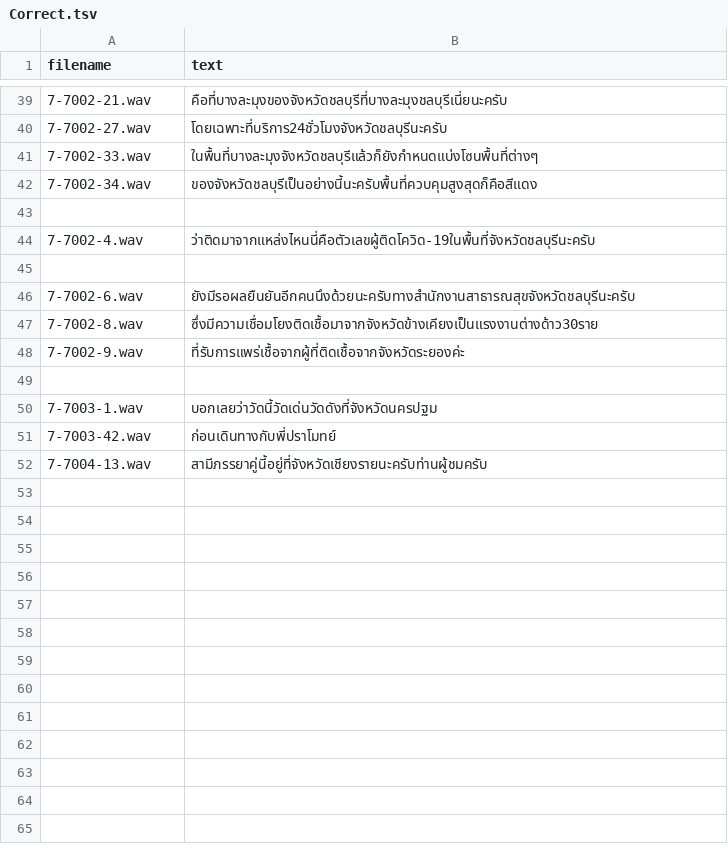
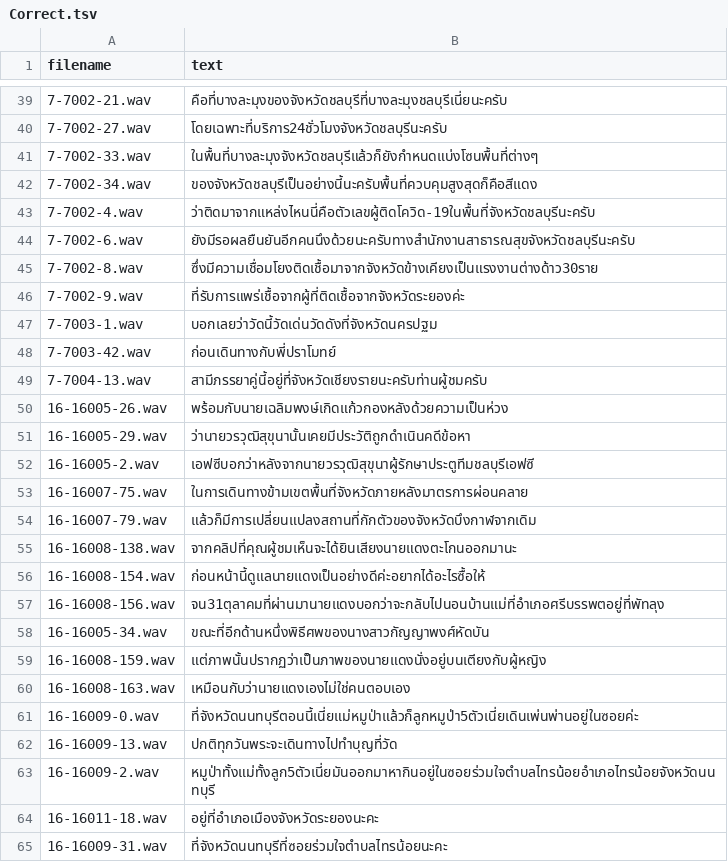
Before and after one commit to NattawutPhuddang/Annotation-metadata, a TSV file: backend/data/Correct.tsv, drawn as a sheet; only a part is shown, gaps mark what is left out; removed rows and columns are numbered as before the commit, all else as after; the diff names each change by its address in the sheet, - before the commit and + after, or states it on an @@ line.

```diff
--- a/backend/data/Correct.tsv
+++ b/backend/data/Correct.tsv
-row 43: (empty)
-row 45: (empty)
-row 49: (empty)
+row 50: 16-16005-26.wav | พร้อมกับนายเฉลิมพงษ์เกิดแก้วกองหลังด้วยความเป็นห่วง
+row 51: 16-16005-29.wav | ว่านายวรวุฒิสุขุนานั้นเคยมีประวัติถูกดำเนินคดีข้อหา
+row 52: 16-16005-2.wav | เอฟซีบอกว่าหลังจากนายวรวุฒิสุขุนาผู้รักษาประตูทีมชลบุรีเอฟซี
+row 53: 16-16007-75.wav | ในการเดินทางข้ามเขตพื้นที่จังหวัดภายหลังมาตรการผ่อนคลาย
+row 54: 16-16007-79.wav | แล้วก็มีการเปลี่ยนแปลงสถานที่กักตัวของจังหวัดบึงกาฬจากเดิม
+row 55: 16-16008-138.wav | จากคลิปที่คุณผู้ชมเห็นจะได้ยินเสียงนายแดงตะโกนออกมานะ
+row 56: 16-16008-154.wav | ก่อนหน้านี้ดูแลนายแดงเป็นอย่างดีค่ะอยากได้อะไรซื้อให้
+row 57: 16-16008-156.wav | จน31ตุลาคมที่ผ่านมานายแดงบอกว่าจะกลับไปนอนบ้านแม่ที่อำเภอศรีบรรพตอยู่ที่พัทลุง
+row 58: 16-16005-34.wav | ขณะที่อีกด้านหนึ่งพิธีศพของนางสาวกัญญาพงศ์หัดบัน
+row 59: 16-16008-159.wav | แต่ภาพนั้นปรากฏว่าเป็นภาพของนายแดงนั่งอยู่บนเตียงกับผู้หญิง
+row 60: 16-16008-163.wav | เหมือนกับว่านายแดงเองไม่ใช่คนตอบเอง
+row 61: 16-16009-0.wav | ที่จังหวัดนนทบุรีตอนนี้เนี่ยแม่หมูป่าแล้วก็ลูกหมูป่า5ตัวเนี่ยเดินเพ่นพ่านอยู่ในซอยค่ะ
+row 62: 16-16009-13.wav | ปกติทุกวันพระจะเดินทางไปทำบุญที่วัด
+row 63: 16-16009-2.wav | หมูป่าทั้งแม่ทั้งลูก5ตัวเนี่ยมันออกมาหากินอยู่ในซอยร่วมใจตำบลไทรน้อยอำเภอไทรน้อยจังหวัดนนทบุรี
+row 64: 16-16011-18.wav | อยู่ที่อำเภอเมืองจังหวัดระยองนะคะ
+row 65: 16-16009-31.wav | ที่จังหวัดนนทบุรีที่ซอยร่วมใจตำบลไทรน้อยนะคะ
```
Also changed, not shown: backend/data/Ai680087-Correct.tsv, backend/data/fail.tsv, 3 other files.
